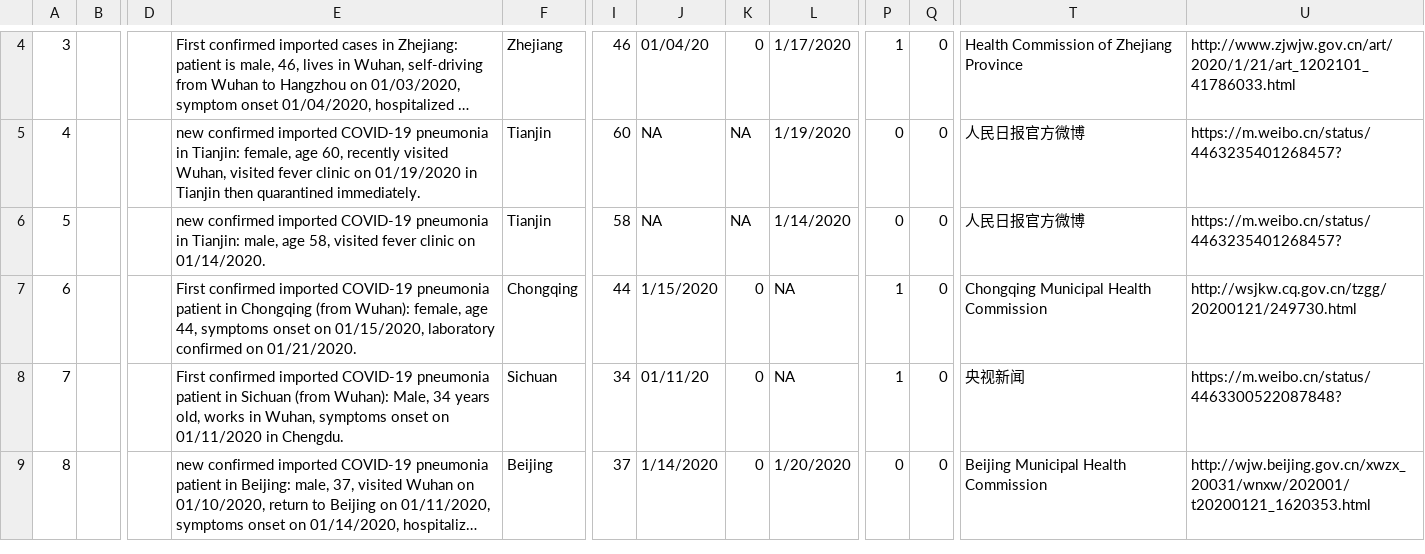
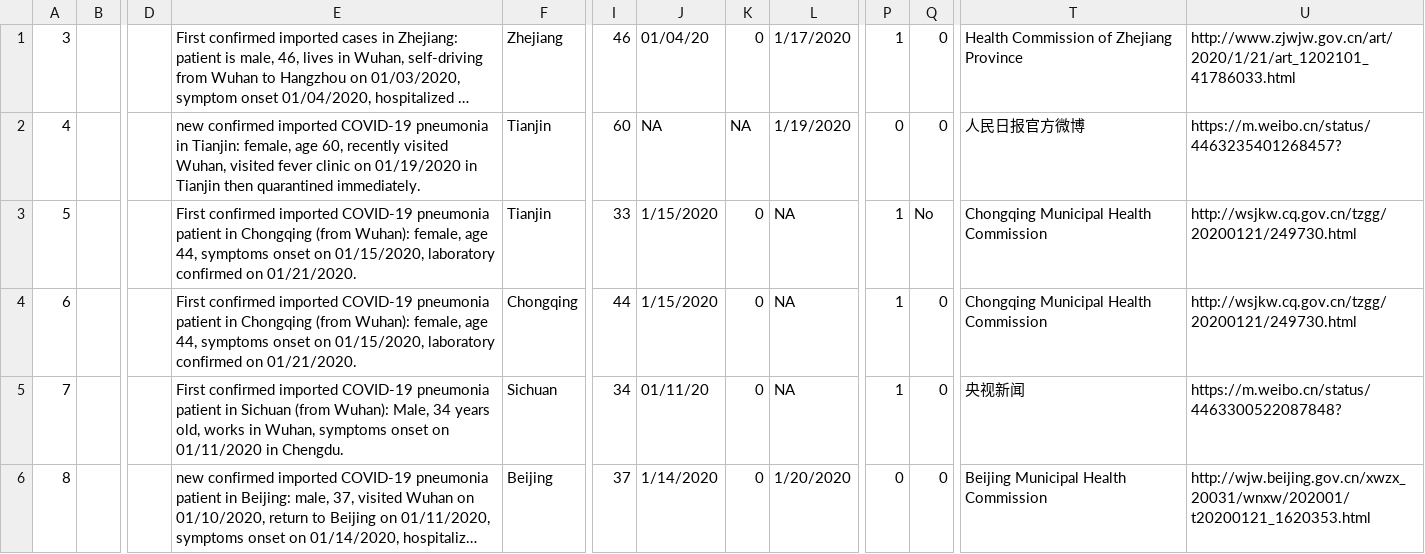
Before and after one commit to BiqianCheng/COVID-19-analysis-website, a CSV file: api/src/db/COVID19_line_list_data.csv, drawn as a sheet; only a part is shown, gaps mark what is left out; long unchanged cells end in …; addresses are those after the commit; the diff covers the shown part only; the diff names each change by its address in the sheet, - before the commit and + after, or states it on an @@ line.

```diff
--- a/api/src/db/COVID19_line_list_data.csv
+++ b/api/src/db/COVID19_line_list_data.csv
-E3: new confirmed imported COVID-19 pneumonia in Tianjin: male, age 58, visited fever clinic on 01/14/2020.
+E3: First confirmed imported COVID-19 pneumonia patient in Chongqing (from Wuhan): female, age 44, symptoms onset on 01/15/2020, laboratory confirmed on 01/21/2020.
-I3: 58
+I3: 33
-J3: NA
+J3: 1/15/2020
-K3: NA
+K3: 0
-L3: 1/14/2020
+L3: NA
-P3: 0
+P3: 1
-Q3: 0
+Q3: No
-T3: 人民日报官方微博
+T3: Chongqing Municipal Health Commission
-U3: https://m.weibo.cn/status/4463235401268457?
+U3: http://wsjkw.cq.gov.cn/tzgg/20200121/249730.html
```
Also changed, not shown: 1 added row, 4 removed rows, 1 edited cell and row numbers in column A elsewhere in this file, 1 other file.
